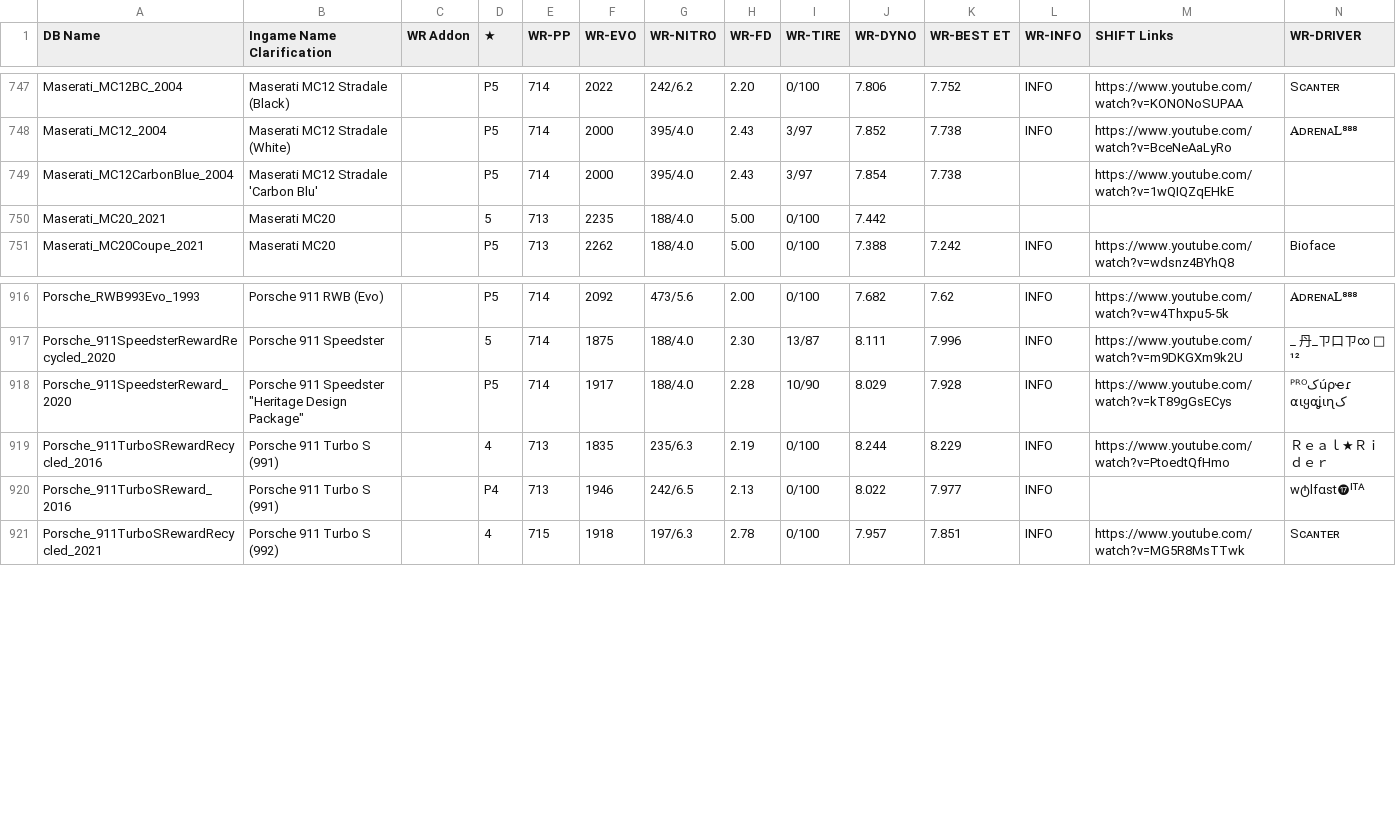
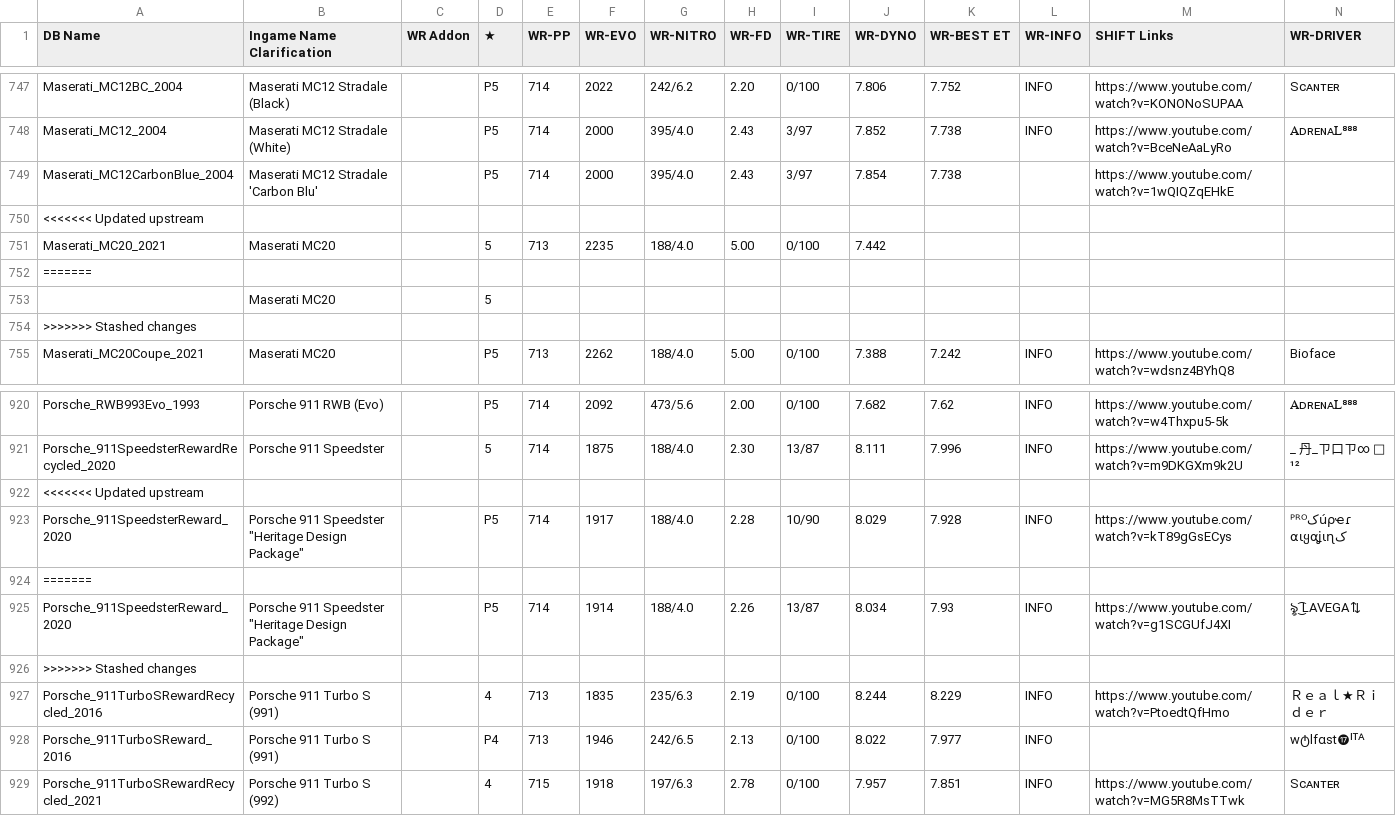
Before and after one commit to Nitro4CSR/CSR2WorldRecordsDB, a CSV file: WR-DB.csv, drawn as a sheet; only a part is shown, gaps mark what is left out; rows hold the shown columns only; the diff names each change by its address in the sheet, - before the commit and + after, or states it on an @@ line.

Commit message:
Update WR-DB.csv

```diff
--- a/WR-DB.csv
+++ b/WR-DB.csv
+row 750: <<<<<<< Updated upstream
+row 752: =======
+row 753:  | Maserati MC20 |  | 5
+row 754: >>>>>>> Stashed changes
+row 922: <<<<<<< Updated upstream
+row 924: =======
+row 925: Porsche_911SpeedsterReward_2020 | Porsche 911 Speedster "Heritage Design Package" |  | P5 | 714 | 1914 | 188/4.0 | 2.26 | 13/87 | 8.034 | 7.93 | INFO | https://www.youtube.com/watch?v=g1SCGUfJ4XI | ৡ ͜͡LAVEGA⇅
+row 926: >>>>>>> Stashed changes
```
